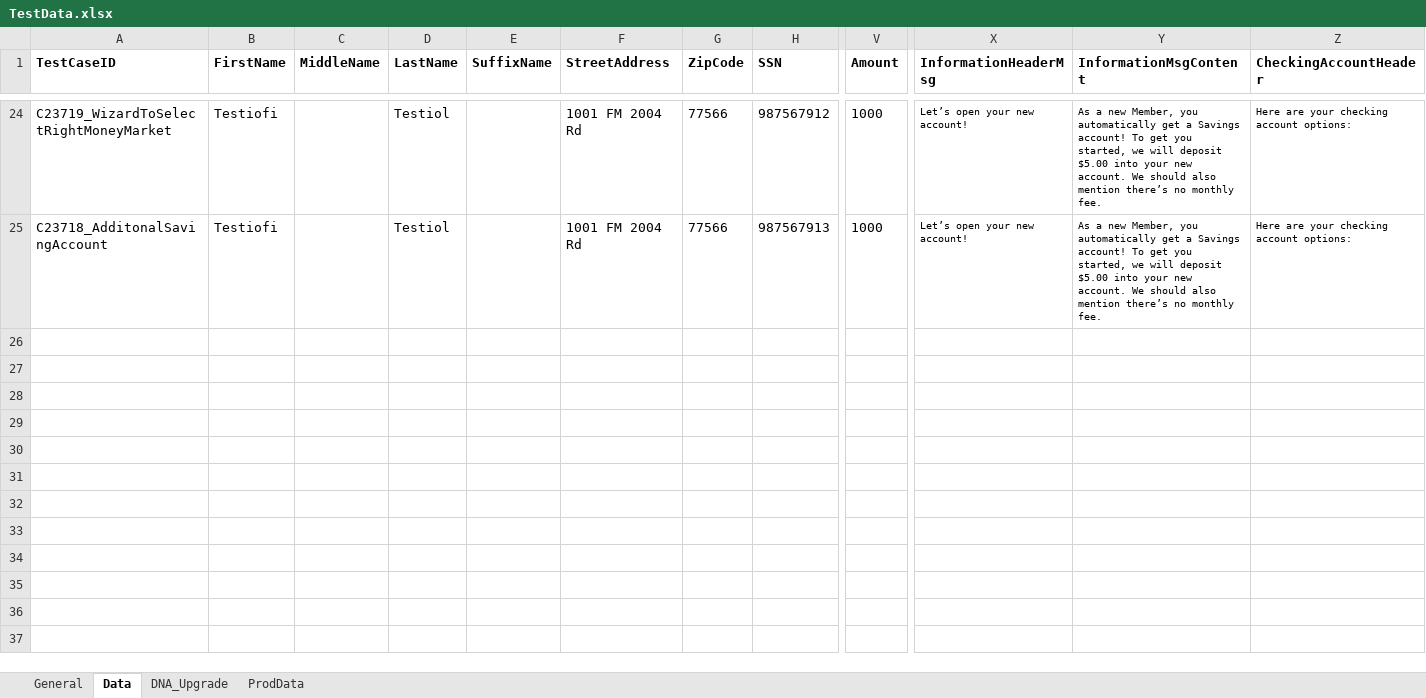
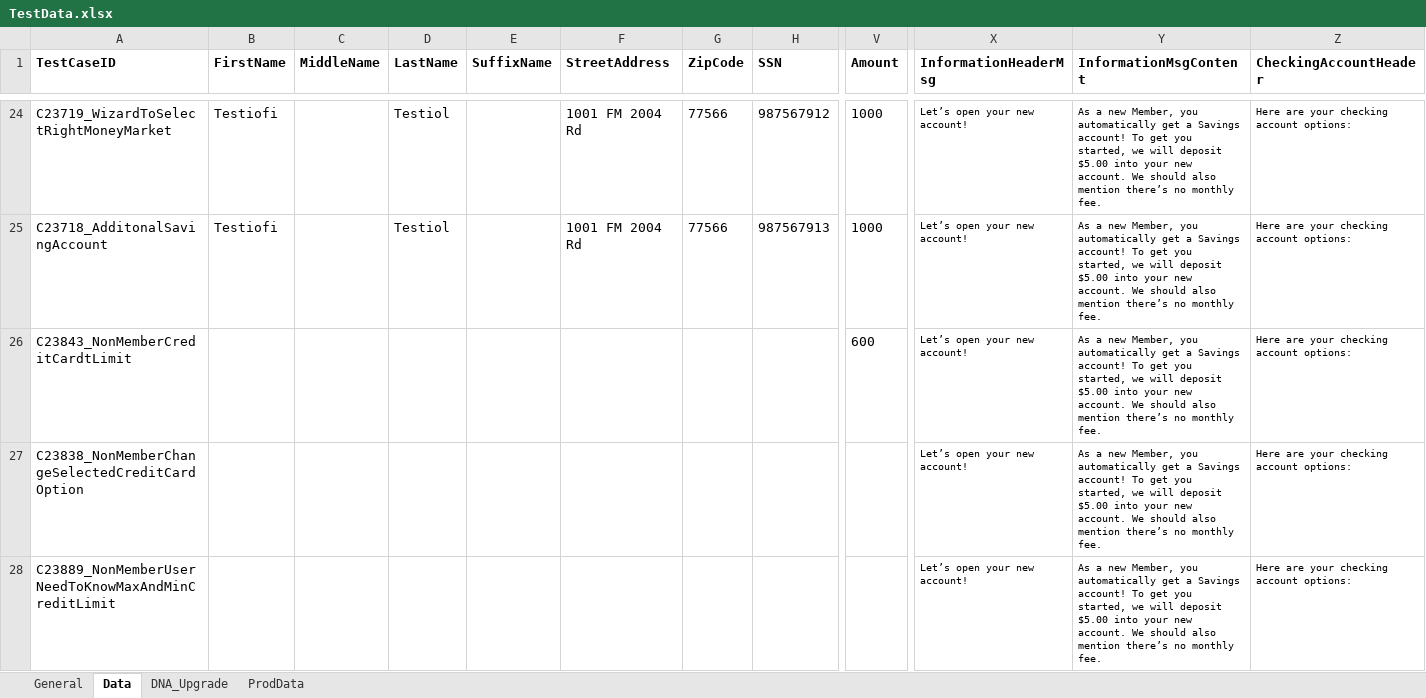
Before and after one commit to mamata-create/TDECUProjects, an Excel workbook: InstantOpen/src/main/java/com/Resources/TestData.xlsx, sheet Data, drawn as a sheet; only a part is shown, gaps mark what is left out; values as stored, in another font and other column widths than the file's, no borders; rows hold the shown columns only; the diff covers the shown part only; the diff names each change by its address in the sheet, - before the commit and + after, or states it on an @@ line.

Commit message:
02/12: Latest changes of InstantOpen.

```diff
--- a/InstantOpen/src/main/java/com/Resources/TestData.xlsx (sheet Data)
+++ b/InstantOpen/src/main/java/com/Resources/TestData.xlsx (sheet Data)
+row 26: C23843_NonMemberCreditCardtLimit |  |  |  |  |  |  |  | 600 | Let’s open your new account! | As a new Member, you automatically get a Savings account! To get you started, we will deposit $5.00 into your new account. We should also mention there’s no monthly fee. | Here are your checking account options:
+row 27: C23838_NonMemberChangeSelectedCreditCardOption |  |  |  |  |  |  |  |  | Let’s open your new account! | As a new Member, you automatically get a Savings account! To get you started, we will deposit $5.00 into your new account. We should also mention there’s no monthly fee. | Here are your checking account options:
+row 28: C23889_NonMemberUserNeedToKnowMaxAndMinCreditLimit |  |  |  |  |  |  |  |  | Let’s open your new account! | As a new Member, you automatically get a Savings account! To get you started, we will deposit $5.00 into your new account. We should also mention there’s no monthly fee. | Here are your checking account options:
```
Also changed, not shown: 3 added rows elsewhere in this sheet, sheet General, 6 other files.
